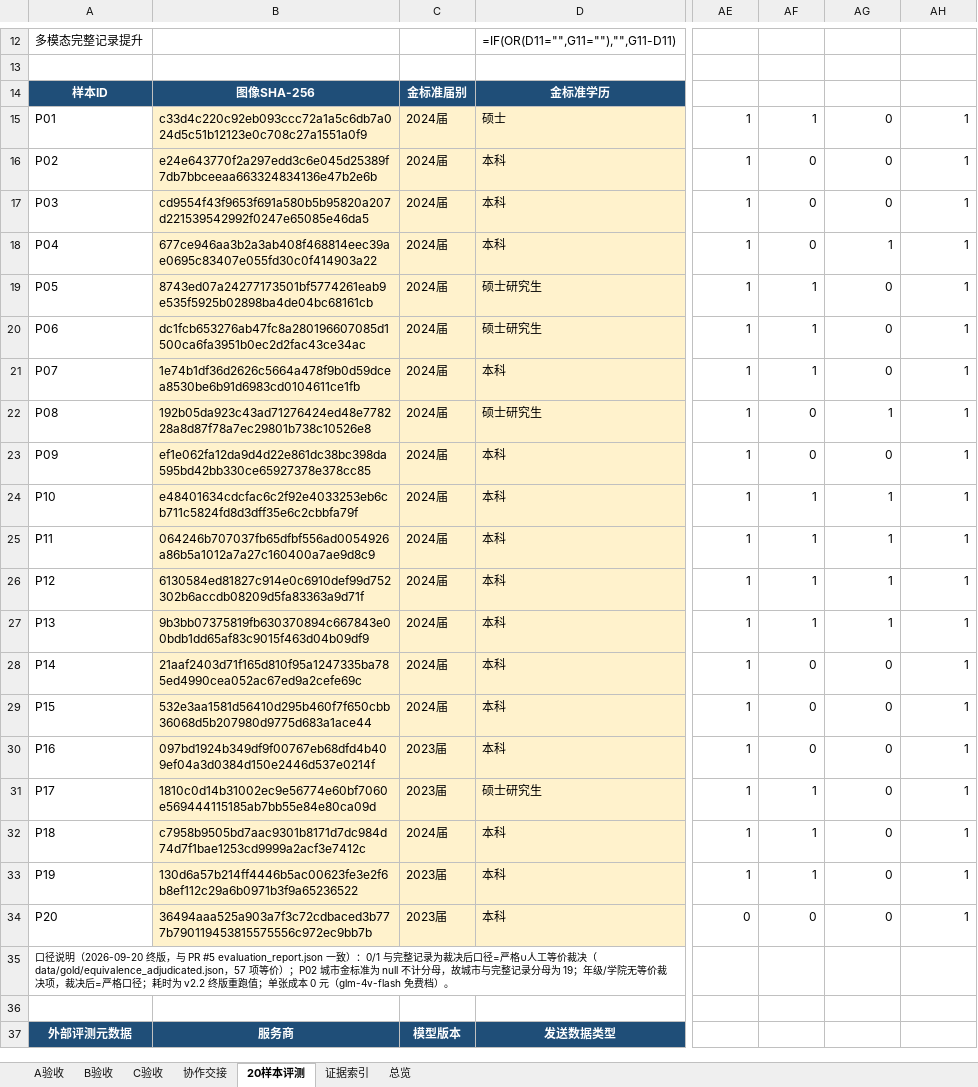
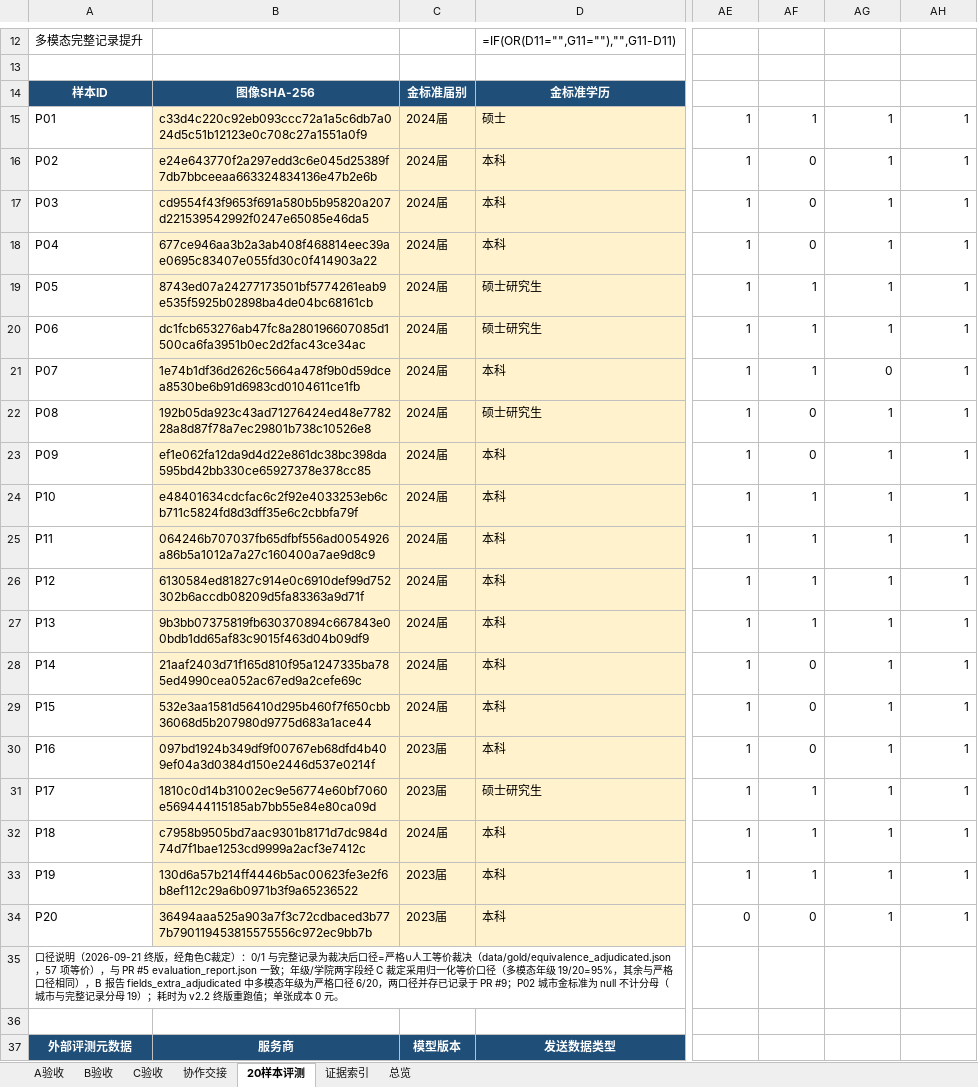
Before and after one commit to Onesummer-D/muc-selection-search, an Excel workbook: docs/week1/05_本周验收台账.xlsx, sheet 20样本评测, drawn as a sheet; only a part is shown, gaps mark what is left out; values as stored, in another font and other column widths than the file's, no borders; formulas without a stored value are shown as written; conditional formats not drawn; the diff names each change by its address in the sheet, - before the commit and + after, or states it on an @@ line.

Commit message:
chore(week1): 年级/学院口径经C裁定采用归一化等价——多模态年级列改 19/20(95%)

```diff
--- a/docs/week1/05_本周验收台账.xlsx (sheet 20样本评测)
+++ b/docs/week1/05_本周验收台账.xlsx (sheet 20样本评测)
-AG15:AG17: 0
+AG15:AG17: 1
-AG19:AG20: 0
+AG19:AG20: 1
-AG23: 0
+AG23: 1
-AG28:AG34: 0
+AG28:AG34: 1
-A35: …径说明（2026-09-20 终版，与 PR #5 evaluation_report.json 一致）：0/1 与完整记录为裁决后口径=严格∪人工等价裁决（data/gold/equivalence_adjudicated.json，57 项等价）；P02 城市金标准为 null 不计分母，故城市与完整记录分母为 19；年级/学院无等价裁决项，裁决后=严格口径；耗时为 v2.2 终版重跑值；单张成本 0 元（glm-4v-flash 免费档）。
+A35: …径说明（2026-09-21 终版，经角色C裁定）：0/1 与完整记录为裁决后口径=严格∪人工等价裁决（data/gold/equivalence_adjudicated.json，57 项等价），与 PR #5 evaluation_report.json 一致；年级/学院两字段经 C 裁定采用归一化等价口径（多模态年级 19/20=95%，其余与严格口径相同），B 报告 fields_extra_adjudicated 中多模态年级为严格口径 6/20，两口径并存已记录于 PR #9；P02 城市金标准为 null 不计分母（城市与完整记录分母 19）；耗时为 v2.2 终版重跑值；单张成本 0 元。
```
